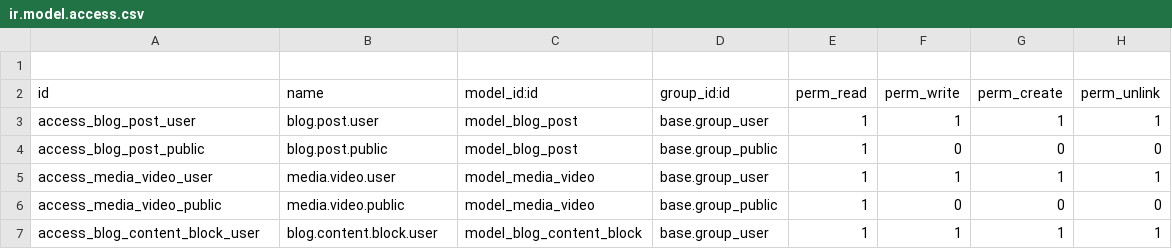
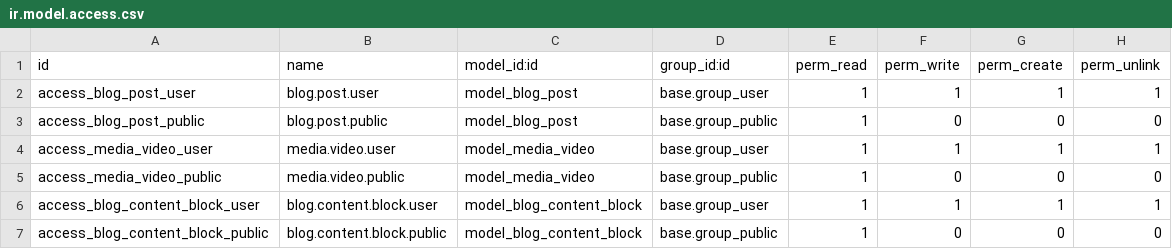
Before and after one commit to hongzhe12/BlogPost, a CSV file: security/ir.model.access.csv, drawn as a sheet.

Commit message:
fix:修复权限配置

```diff
--- a/security/ir.model.access.csv
+++ b/security/ir.model.access.csv
@@ -1,2 +1 @@
-
 id,name,model_id:id,group_id:id,perm_read,perm_write,perm_create,perm_unlink
@@ -7 +6,2 @@ access_media_video_public,media.video.public,model_media_video,base.group_public
 access_blog_content_block_user,blog.content.block.user,model_blog_content_block,base.group_user,1,1,1,1
+access_blog_content_block_public,blog.content.block.public,model_blog_content_block,base.group_public,1,0,0,0
```
